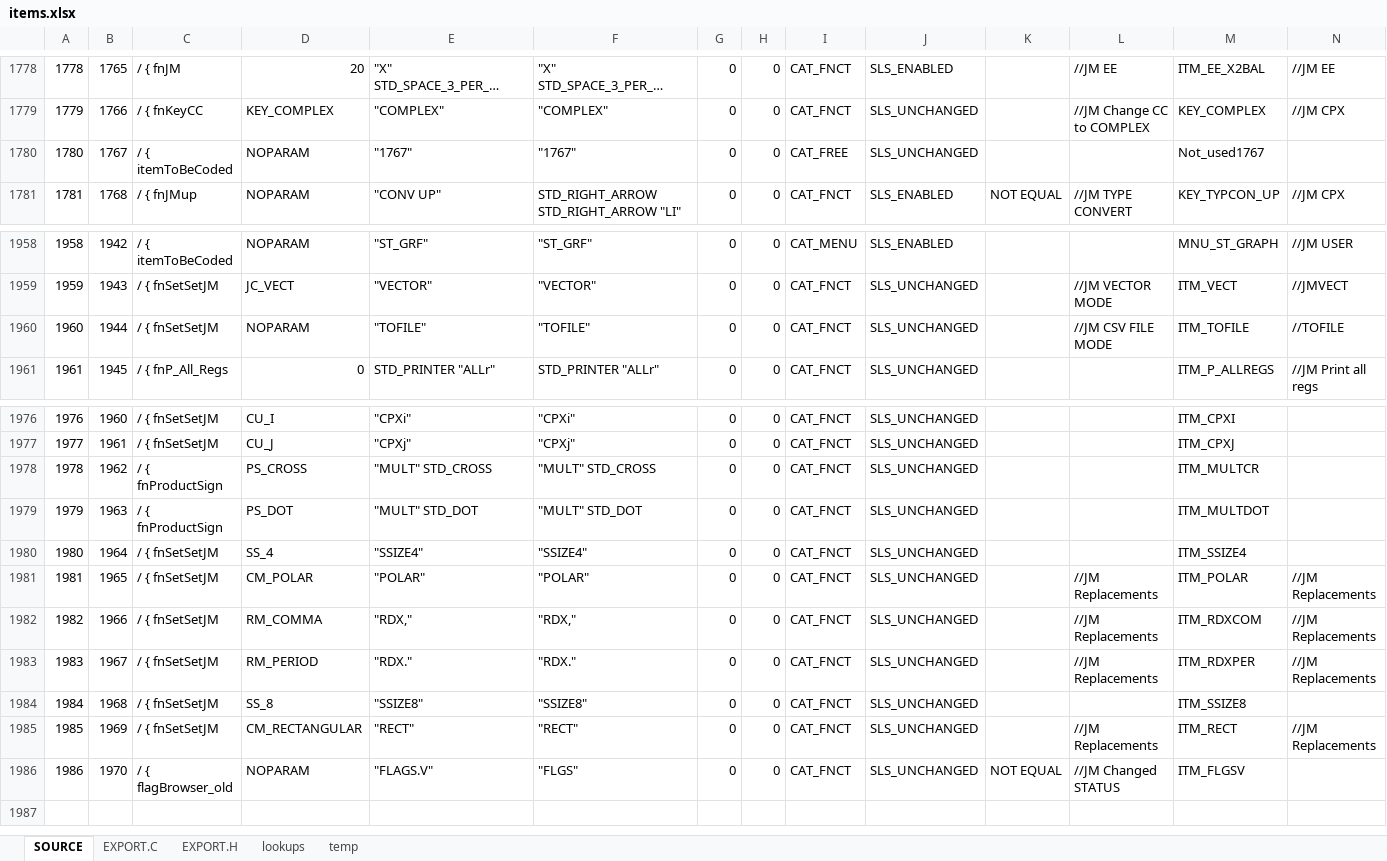
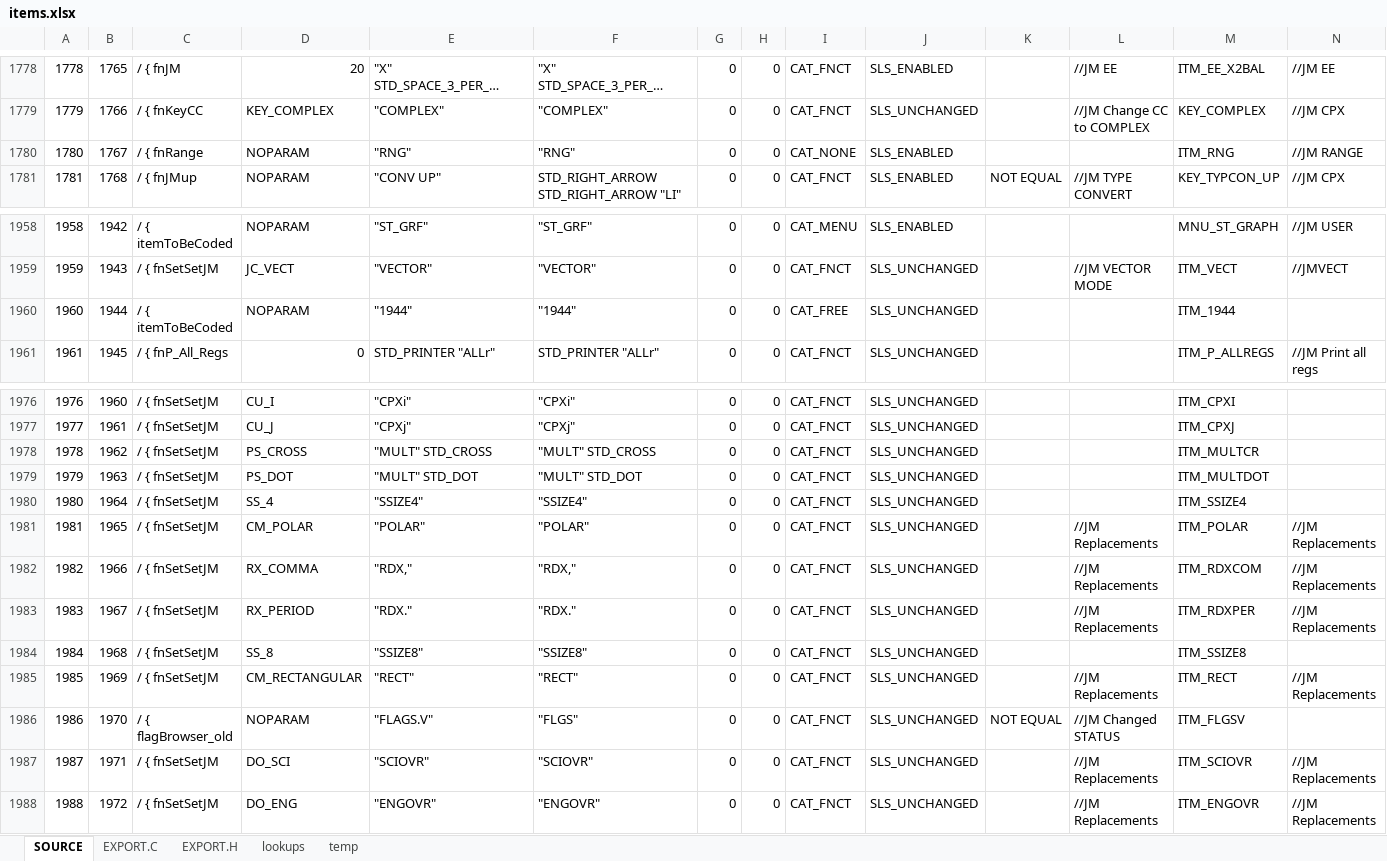
Before and after one commit to semi-simple/C43-mirror, an Excel workbook: src/items.xlsx, sheet SOURCE, drawn as a sheet; only a part is shown, gaps mark what is left out; long unchanged cells end in …; values as stored, in another font and other column widths than the file's, no cell formats; conditional formats not drawn; rows hold the shown columns only; the diff names each change by its address in the sheet, - before the commit and + after, or states it on an @@ line.

```diff
--- a/src/items.xlsx (sheet SOURCE)
+++ b/src/items.xlsx (sheet SOURCE)
-C1780: / { itemToBeCoded
+C1780: / { fnRange
-E1780: "1767"
+E1780: "RNG"
-F1780: "1767"
+F1780: "RNG"
-I1780: CAT_FREE
+I1780: CAT_NONE
-J1780: SLS_UNCHANGED
+J1780: SLS_ENABLED
-M1780: Not_used1767
+M1780: ITM_RNG
-N1780: (empty)
+N1780: //JM RANGE
-C1960: / { fnSetSetJM
+C1960: / { itemToBeCoded
-E1960: "TOFILE"
+E1960: "1944"
-F1960: "TOFILE"
+F1960: "1944"
-I1960: CAT_FNCT
+I1960: CAT_FREE
-L1960: //JM CSV FILE MODE
+L1960: (empty)
-M1960: ITM_TOFILE
+M1960: ITM_1944
-N1960: //TOFILE
+N1960: (empty)
-C1978:C1979: / { fnProductSign
+C1978:C1979: / { fnSetSetJM
-D1982: RM_COMMA
+D1982: RX_COMMA
-D1983: RM_PERIOD
+D1983: RX_PERIOD
+row 1987: 1987 | 1971 | / { fnSetSetJM | DO_SCI | "SCIOVR" | "SCIOVR" | 0 | 0 | CAT_FNCT | SLS_UNCHANGED |  | //JM Replacements | ITM_SCIOVR | //JM Replacements
+row 1988: 1988 | 1972 | / { fnSetSetJM | DO_ENG | "ENGOVR" | "ENGOVR" | 0 | 0 | CAT_FNCT | SLS_UNCHANGED |  | //JM Replacements | ITM_ENGOVR | //JM Replacements
```
Also changed, not shown: sheet EXPORT.C, sheet EXPORT.H, cell formats, 13 other files.
